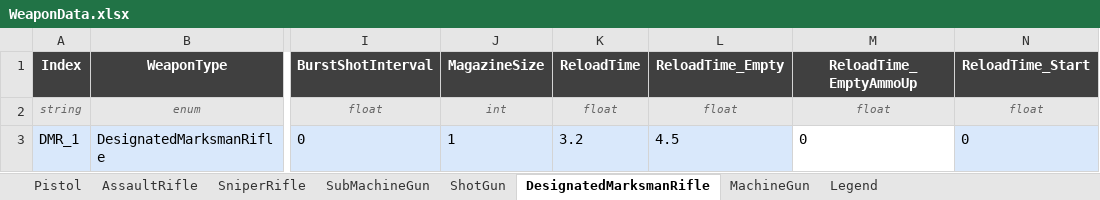
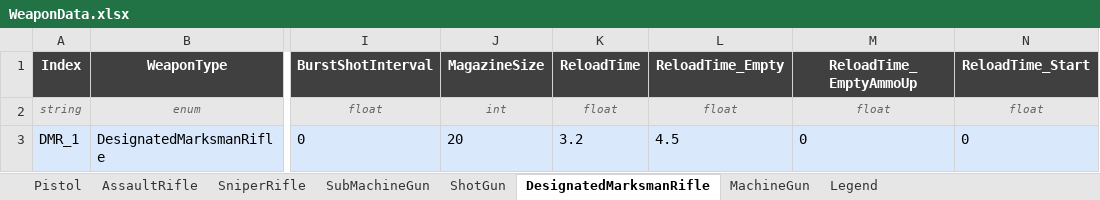
Before and after one commit to DevKddr/ProjectRWW, an Excel workbook: Content/Data/weapons/WeaponData.xlsx, sheet DesignatedMarksmanRifle, drawn as a sheet; only a part is shown, gaps mark what is left out; values as stored, in another font and other column widths than the file's, no borders; charts and pictures not drawn; the diff names each change by its address in the sheet, - before the commit and + after, or states it on an @@ line.

Commit message:
Weapon.xlsx 파일의 수치 오류 해결
일부 무기의 MagazineSize가 1로 덮어씌워지던 문제해결

```diff
--- a/Content/Data/weapons/WeaponData.xlsx (sheet DesignatedMarksmanRifle)
+++ b/Content/Data/weapons/WeaponData.xlsx (sheet DesignatedMarksmanRifle)
-J3 (MagazineSize): 1
+J3 (MagazineSize): 20
-M3 fill: none
+M3 fill: #D9E8FB
```
Also changed, not shown: sheet ShotGun, sheet MachineGun, sheet SniperRifle, sheet AssaultRifle, sheet Pistol, sheet SubMachineGun, 1 other file.
